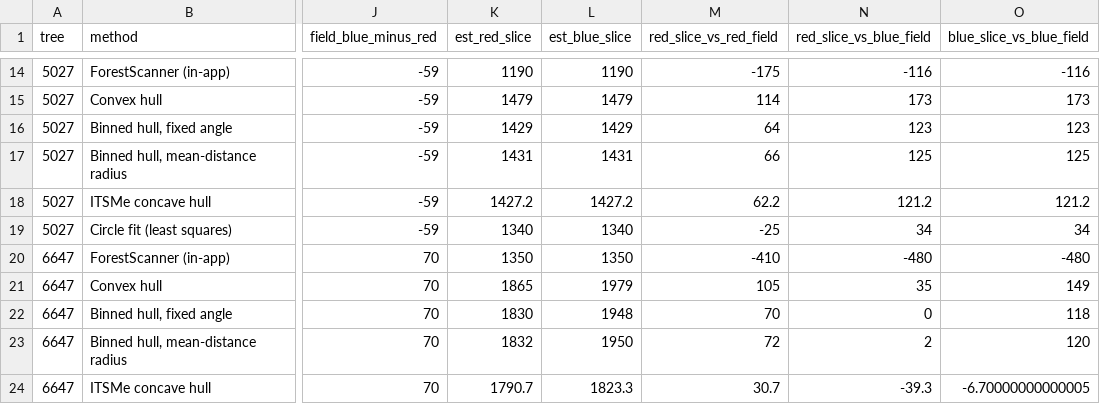
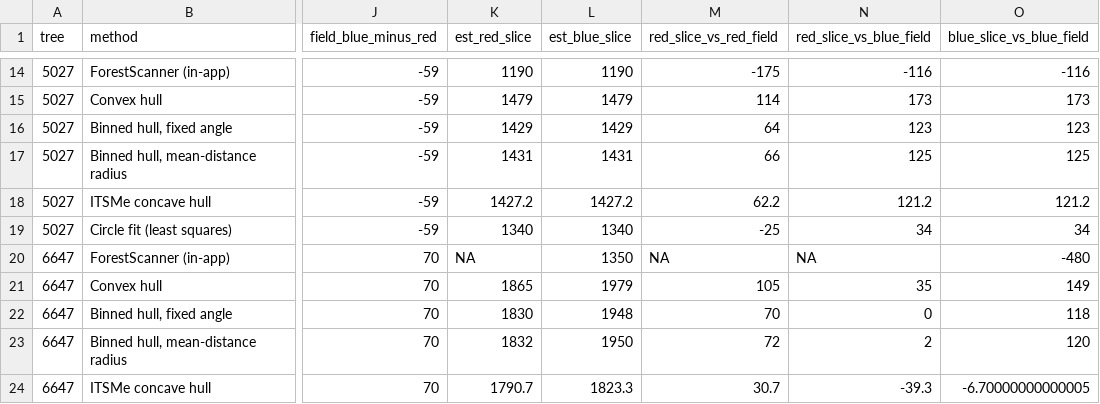
Before and after one commit to lealai12/PointCloud_TreeDiameter_CustomHeight, a CSV file: results/paint_sources_both_trees.csv, drawn as a sheet; only a part is shown, gaps mark what is left out; the diff names each change by its address in the sheet, - before the commit and + after, or states it on an @@ line.

```diff
--- a/results/paint_sources_both_trees.csv
+++ b/results/paint_sources_both_trees.csv
-K20 (est_red_slice): 1350
+K20 (est_red_slice): NA
-M20 (red_slice_vs_red_field): -410
+M20 (red_slice_vs_red_field): NA
-N20 (red_slice_vs_blue_field): -480
+N20 (red_slice_vs_blue_field): NA
```
Also changed, not shown: results/error_by_size_ForestGeoPaint_pertree.csv, results/field_accuracy_ForestGeoPaint_summary.csv, 24 other files.
